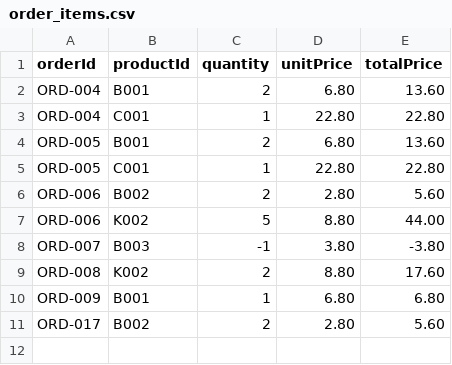
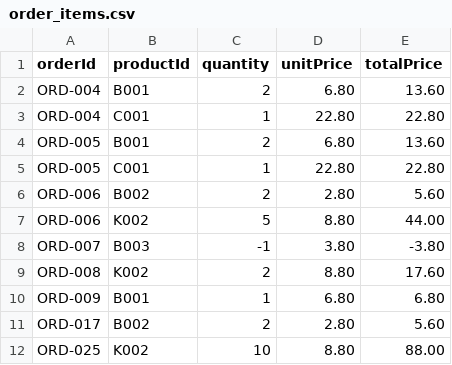
Before and after one commit to Jaydenskrr/Bakery-Management-System, a CSV file: src/order_items.csv, drawn as a sheet; the diff names each change by its address in the sheet, - before the commit and + after, or states it on an @@ line.

```diff
--- a/src/order_items.csv
+++ b/src/order_items.csv
+row 12: ORD-025 | K002 | 10 | 8.80 | 88.00
```
Also changed, not shown: src/Inventory.csv, src/orders.csv, 3 other files.
